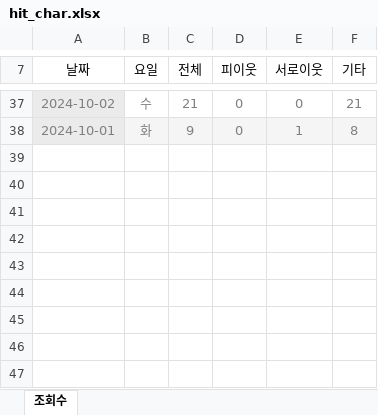
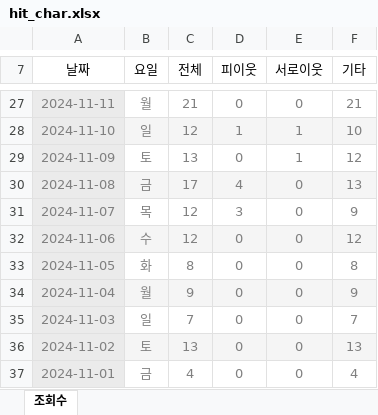
Before and after one commit to SeoulMateKorea24/seoulmate, an Excel workbook: blog/hits/hit_char.xlsx, sheet 조회수, drawn as a sheet; only a part is shown, gaps mark what is left out; values as stored, in another font and other column widths than the file's, no borders; addresses are those after the commit; the diff covers the shown part only; the diff names each change by its address in the sheet, - before the commit and + after, or states it on an @@ line.

```diff
--- a/blog/hits/hit_char.xlsx (sheet 조회수)
+++ b/blog/hits/hit_char.xlsx (sheet 조회수)
-A27 (날짜): 2024-10-02
+A27 (날짜): 2024-11-11
-B27 (요일): 수
+B27 (요일): 월
+row 28: 2024-11-10 | 일 | 12 | 1 | 1 | 10
+row 29: 2024-11-09 | 토 | 13 | 0 | 1 | 12
+row 30: 2024-11-08 | 금 | 17 | 4 | 0 | 13
+row 31: 2024-11-07 | 목 | 12 | 3 | 0 | 9
+row 32: 2024-11-06 | 수 | 12 | 0 | 0 | 12
-A33 (날짜): 2024-10-01
+A33 (날짜): 2024-11-05
-B33:F33 fill: #F5F5F5
+B33:F33 fill: none
-C33 (전체): 9
+C33 (전체): 8
-E33 (서로이웃): 1
+E33 (서로이웃): 0
+row 34: 2024-11-04 | 월 | 9 | 0 | 0 | 9
+row 35: 2024-11-03 | 일 | 7 | 0 | 0 | 7
+row 36: 2024-11-02 | 토 | 13 | 0 | 0 | 13
+row 37: 2024-11-01 | 금 | 4 | 0 | 0 | 4
```
Also changed, not shown: 6 added rows, 16 removed rows, 32 edited cells and cell formats elsewhere in this sheet.
